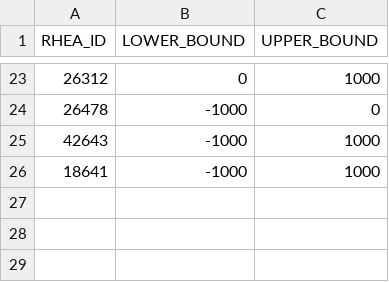
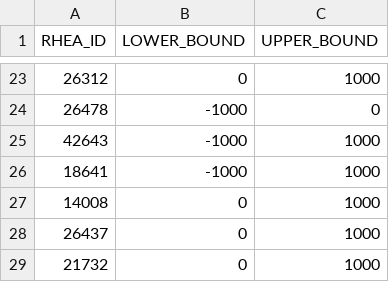
Before and after one commit to HettieC/StaphylococcusAureus, a CSV file: data/model/unidirectional_reactions.csv, drawn as a sheet; only a part is shown, gaps mark what is left out.

```diff
--- a/data/model/unidirectional_reactions.csv
+++ b/data/model/unidirectional_reactions.csv
@@ -26 +26,4 @@ RHEA_ID,LOWER_BOUND,UPPER_BOUND
 18641,-1000,1000
+14008,0,1000
+26437,0,1000
+21732,0,1000
```
Also changed, not shown: data/model/metabolic_reactions.csv, 10 other files.
